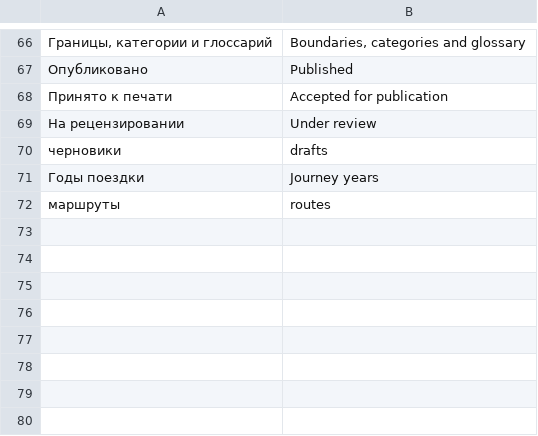
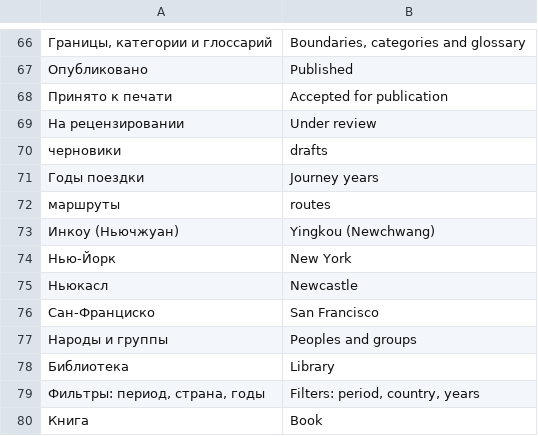
Before and after one commit to pavelaleks/iter-sibiricum, a TSV file: pipeline/i18n/t11.tsv, drawn as a sheet; only a part is shown, gaps mark what is left out; the diff names each change by its address in the sheet, - before the commit and + after, or states it on an @@ line.

```diff
--- a/pipeline/i18n/t11.tsv
+++ b/pipeline/i18n/t11.tsv
+row 73: Инкоу (Ньючжуан) | Yingkou (Newchwang)
+row 74: Нью-Йорк | New York
+row 75: Ньюкасл | Newcastle
+row 76: Сан-Франциско | San Francisco
+row 77: Народы и группы | Peoples and groups
+row 78: Библиотека | Library
+row 79: Фильтры: период, страна, годы | Filters: period, country, years
+row 80: Книга | Book
```
Also changed, not shown: 9 other files.
